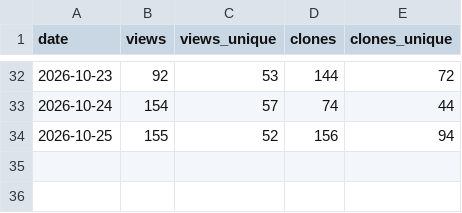
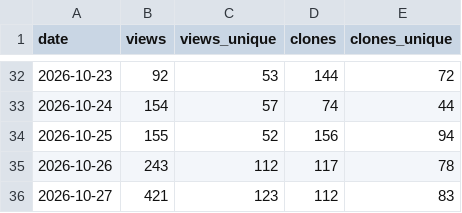
Before and after one commit to Zuehlke/labview-mcp, a CSV file: data/traffic.csv, drawn as a sheet; only a part is shown, gaps mark what is left out; the diff names each change by its address in the sheet, - before the commit and + after, or states it on an @@ line.

```diff
--- a/data/traffic.csv
+++ b/data/traffic.csv
+row 35: 2026-10-26 | 243 | 112 | 117 | 78
+row 36: 2026-10-27 | 421 | 123 | 112 | 83
```
Also changed, not shown: data/ci_downloads.csv, 1 other file.
